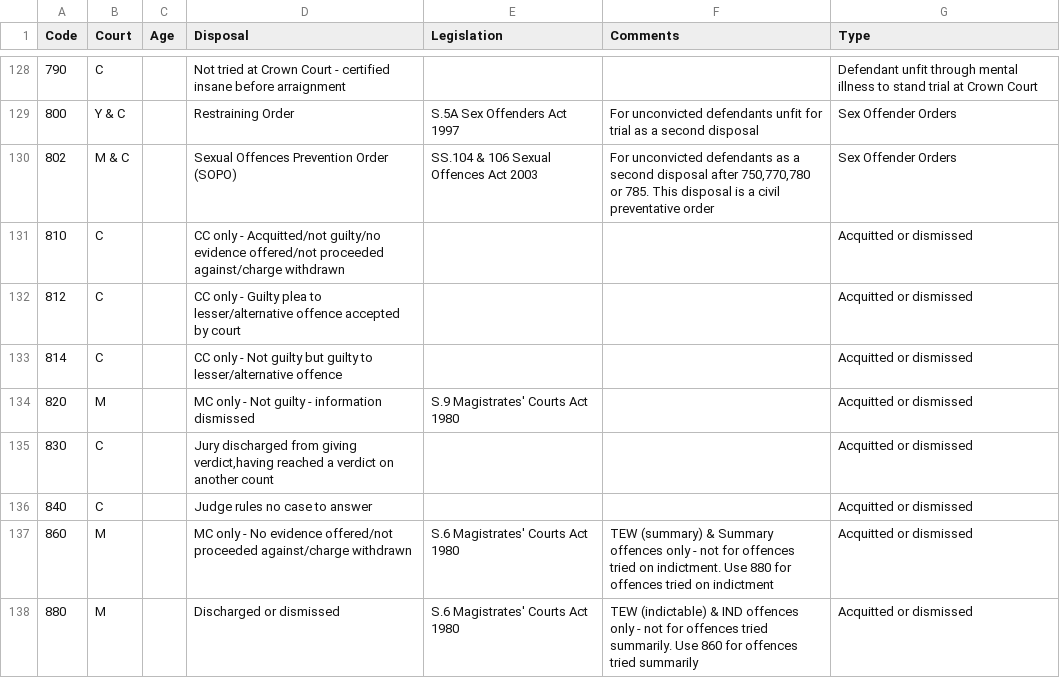
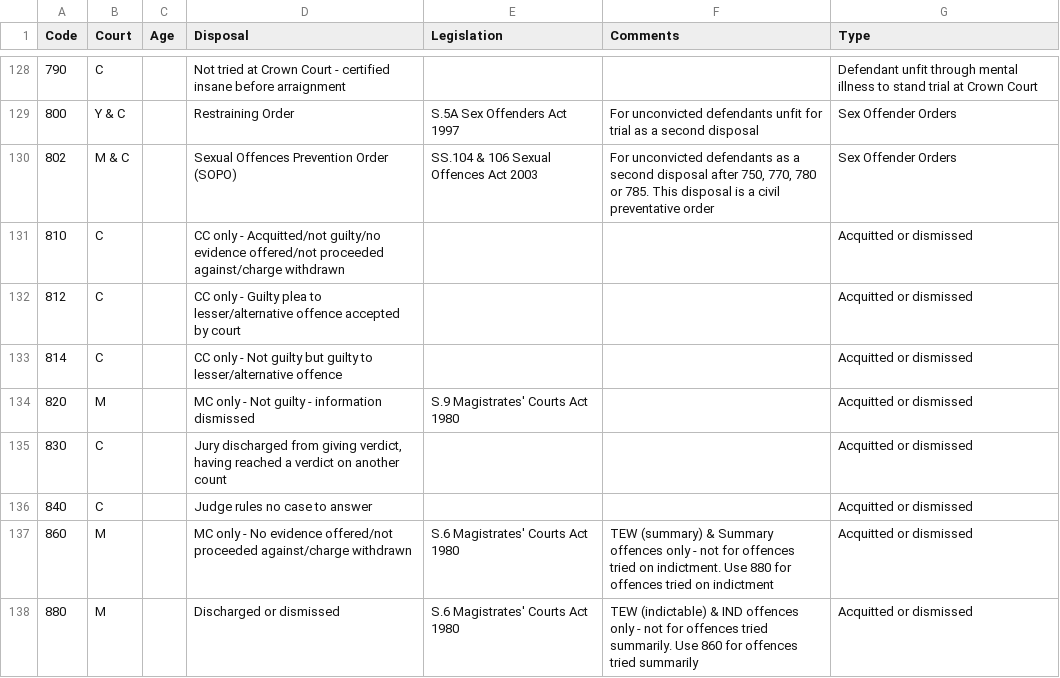
Before and after one commit to ministryofjustice/open-data-platform, a CSV file: home/static/csv/disposals.csv, drawn as a sheet; only a part is shown, gaps mark what is left out; the diff covers the shown part only.

```diff
--- a/home/static/csv/disposals.csv
+++ b/home/static/csv/disposals.csv
@@ -129,3 +129,3 @@ Code,Court,Age,Disposal,Legislation,Comments,Type
 800,Y & C,,Restraining Order,S.5A Sex Offenders Act 1997,For unconvicted defendants unfit for trial as a second disposal,Sex Offender Orders
-802,M & C,,Sexual Offences Prevention Order (SOPO),SS.104 & 106 Sexual Offences Act 2003,"For unconvicted defendants as a second disposal after 750,770,780 or 785. This disposal is a civil preventative order",Sex Offender Orders
+802,M & C,,Sexual Offences Prevention Order (SOPO),SS.104 & 106 Sexual Offences Act 2003,"For unconvicted defendants as a second disposal after 750, 770, 780 or 785. This disposal is a civil preventative order",Sex Offender Orders
 810,C,,CC only - Acquitted/not guilty/no evidence offered/not proceeded against/charge withdrawn,,,Acquitted or dismissed
@@ -134,3 +134,3 @@ Code,Court,Age,Disposal,Legislation,Comments,Type
 820,M,,MC only - Not guilty - information dismissed,S.9 Magistrates' Courts Act 1980,,Acquitted or dismissed
-830,C,,"Jury discharged from giving verdict,having reached a verdict on another count",,,Acquitted or dismissed
+830,C,,"Jury discharged from giving verdict, having reached a verdict on another count",,,Acquitted or dismissed
 840,C,,Judge rules no case to answer,,,Acquitted or dismissed
```
Also changed, not shown: 24 edited cells elsewhere in this file.
